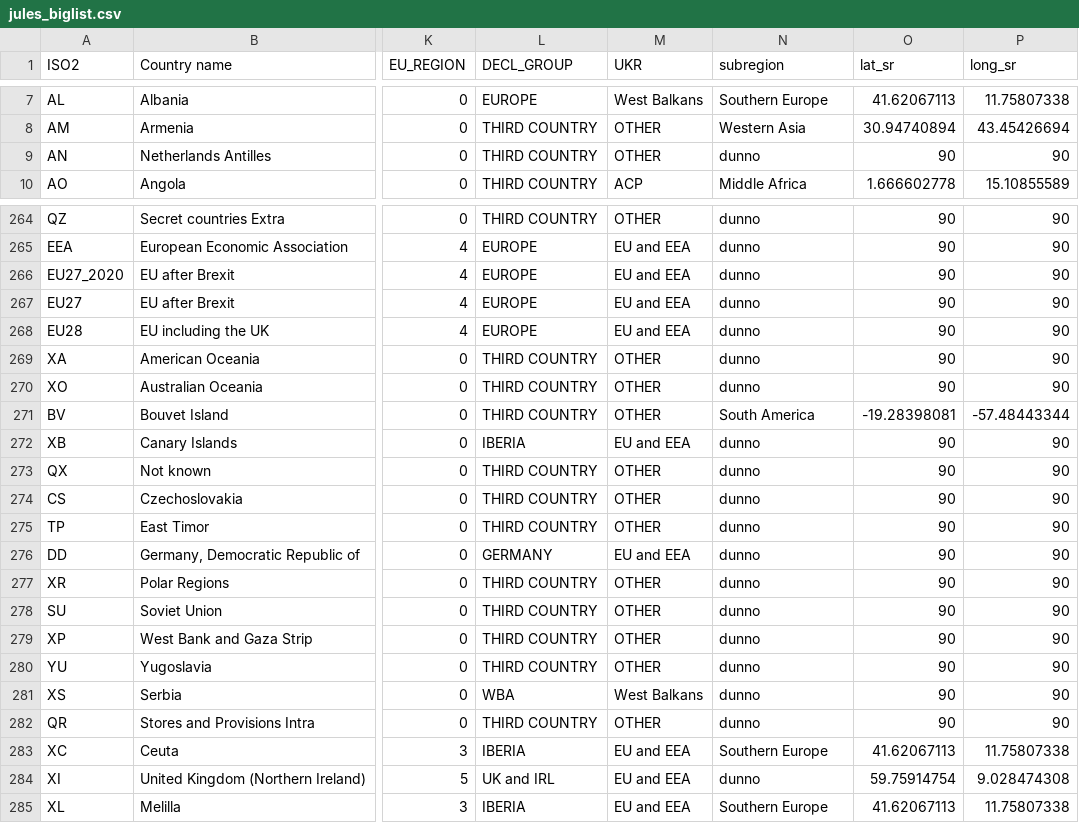
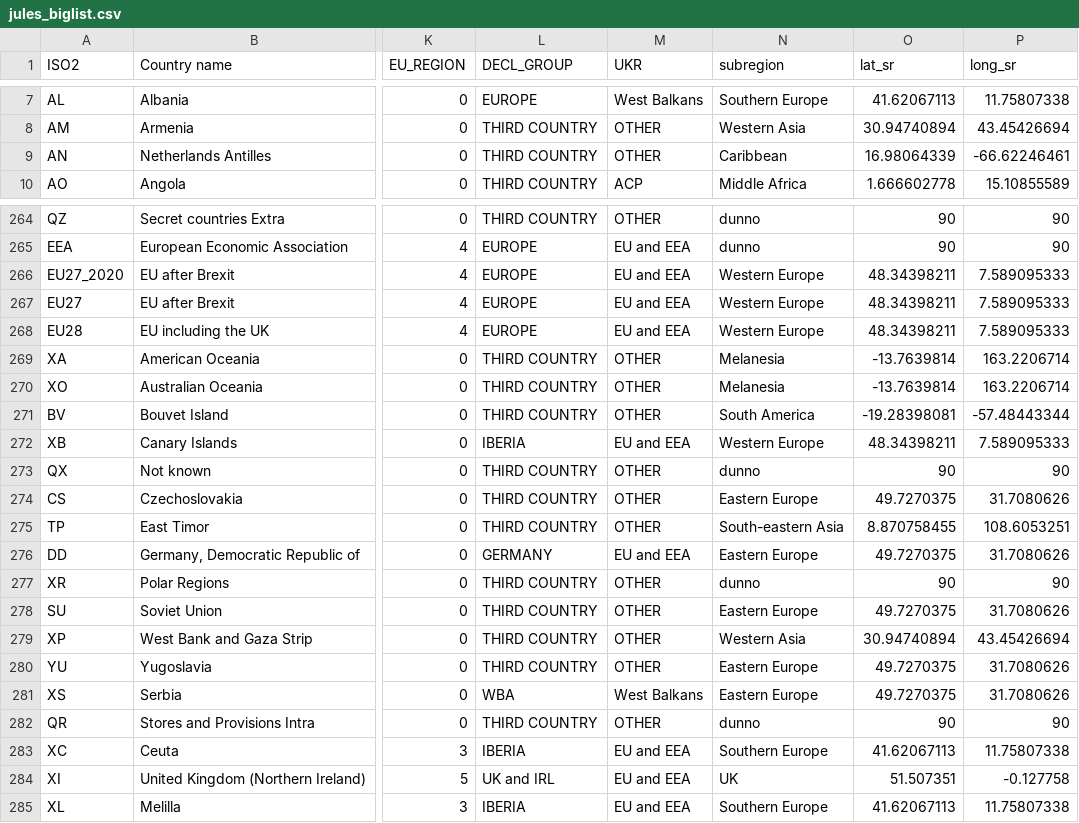
Before and after one commit to hoolio61/data, a CSV file: jules_biglist.csv, drawn as a sheet; only a part is shown, gaps mark what is left out; the diff covers the shown part only; the diff names each change by its address in the sheet, - before the commit and + after, or states it on an @@ line.

Commit message:
Add files via upload

```diff
--- a/jules_biglist.csv
+++ b/jules_biglist.csv
-N9 (subregion): dunno
+N9 (subregion): Caribbean
-O9 (lat_sr): 90
+O9 (lat_sr): 16.98064339
-P9 (long_sr): 90
+P9 (long_sr): -66.62246461
-N266:N268 (subregion): dunno
+N266:N268 (subregion): Western Europe
-O266:O268 (lat_sr): 90
+O266:O268 (lat_sr): 48.34398211
-P266:P268 (long_sr): 90
+P266:P268 (long_sr): 7.589095333
-N269:N270 (subregion): dunno
+N269:N270 (subregion): Melanesia
-O269:O270 (lat_sr): 90
+O269:O270 (lat_sr): -13.7639814
-P269:P270 (long_sr): 90
+P269:P270 (long_sr): 163.2206714
-N272 (subregion): dunno
+N272 (subregion): Western Europe
-O272 (lat_sr): 90
+O272 (lat_sr): 48.34398211
-P272 (long_sr): 90
+P272 (long_sr): 7.589095333
-N274 (subregion): dunno
+N274 (subregion): Eastern Europe
-O274 (lat_sr): 90
+O274 (lat_sr): 49.7270375
-P274 (long_sr): 90
+P274 (long_sr): 31.7080626
-N275 (subregion): dunno
+N275 (subregion): South-eastern Asia
-O275 (lat_sr): 90
+O275 (lat_sr): 8.870758455
-P275 (long_sr): 90
+P275 (long_sr): 108.6053251
-N276 (subregion): dunno
+N276 (subregion): Eastern Europe
-O276 (lat_sr): 90
+O276 (lat_sr): 49.7270375
-P276 (long_sr): 90
+P276 (long_sr): 31.7080626
-N278 (subregion): dunno
+N278 (subregion): Eastern Europe
-O278 (lat_sr): 90
+O278 (lat_sr): 49.7270375
-P278 (long_sr): 90
+P278 (long_sr): 31.7080626
-N279 (subregion): dunno
+N279 (subregion): Western Asia
-O279 (lat_sr): 90
+O279 (lat_sr): 30.94740894
-P279 (long_sr): 90
+P279 (long_sr): 43.45426694
-N280:N281 (subregion): dunno
+N280:N281 (subregion): Eastern Europe
-O280:O281 (lat_sr): 90
+O280:O281 (lat_sr): 49.7270375
-P280:P281 (long_sr): 90
+P280:P281 (long_sr): 31.7080626
-N284 (subregion): dunno
+N284 (subregion): UK
-O284 (lat_sr): 59.75914754
+O284 (lat_sr): 51.507351
-P284 (long_sr): 9.028474308
+P284 (long_sr): -0.127758
```
Also changed, not shown: 48 edited cells elsewhere in this file.
